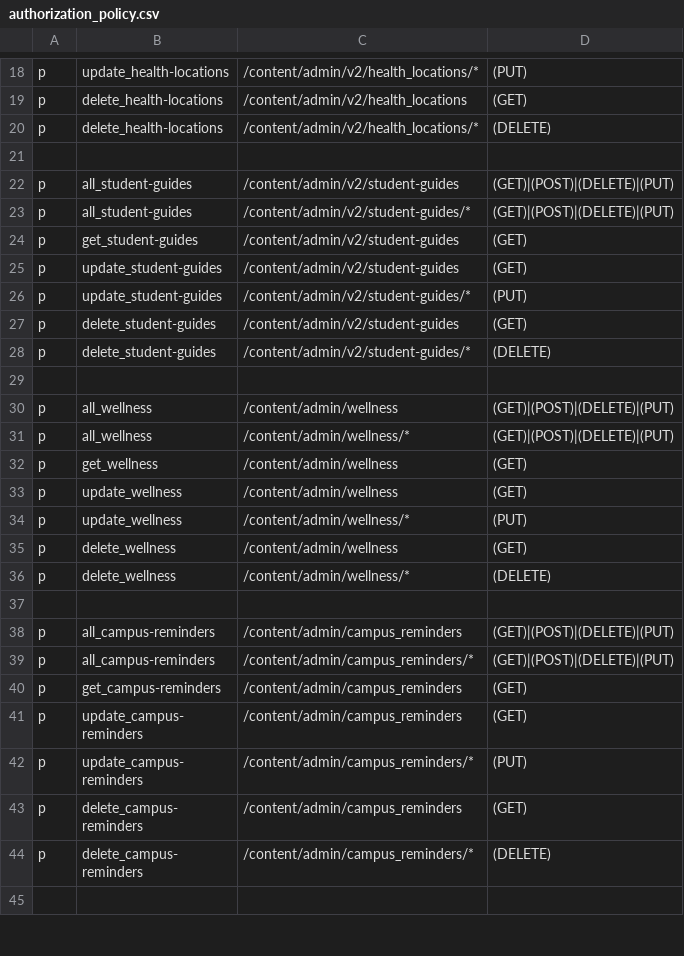
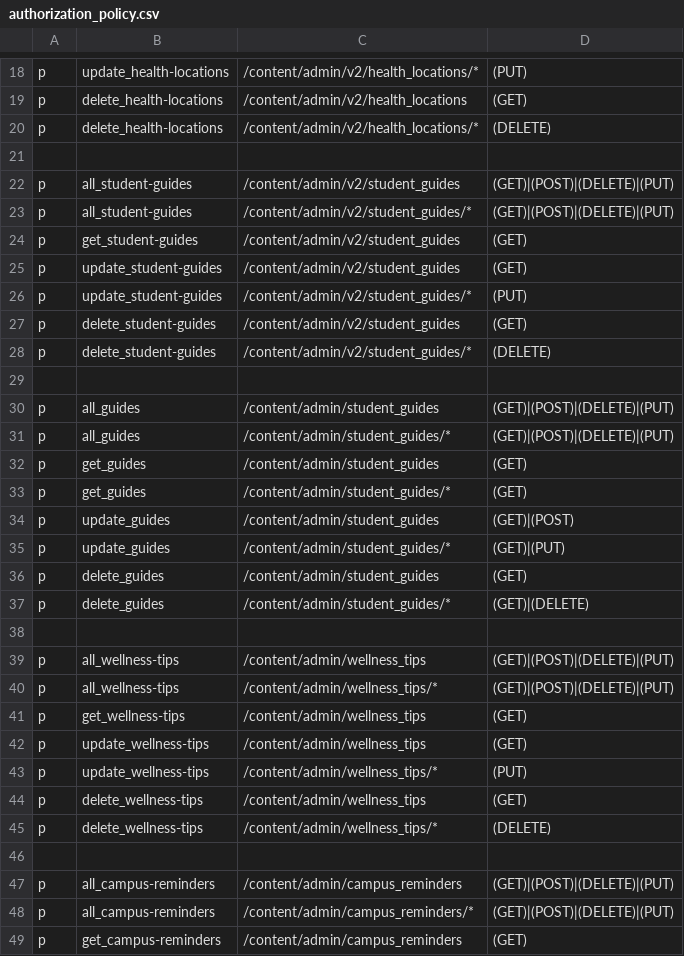
Before and after one commit to rokwire/content-building-block, a CSV file: driver/web/authorization_policy.csv, drawn as a sheet; only a part is shown, gaps mark what is left out; the shorter side is filled out with more unchanged rows; the diff covers the shown part only.

```diff
--- a/driver/web/authorization_policy.csv
+++ b/driver/web/authorization_policy.csv
@@ -21,17 +21,26 @@ p, delete_health-locations, /content/admin/v2/health_locations/*, (DELETE)
 
-p, all_student-guides, /content/admin/v2/student-guides, (GET)|(POST)|(DELETE)|(PUT)
-p, all_student-guides, /content/admin/v2/student-guides/*, (GET)|(POST)|(DELETE)|(PUT)
-p, get_student-guides, /content/admin/v2/student-guides, (GET)
-p, update_student-guides, /content/admin/v2/student-guides, (GET)
-p, update_student-guides, /content/admin/v2/student-guides/*, (PUT)
-p, delete_student-guides, /content/admin/v2/student-guides, (GET)
-p, delete_student-guides, /content/admin/v2/student-guides/*, (DELETE)
+p, all_student-guides, /content/admin/v2/student_guides, (GET)|(POST)|(DELETE)|(PUT)
+p, all_student-guides, /content/admin/v2/student_guides/*, (GET)|(POST)|(DELETE)|(PUT)
+p, get_student-guides, /content/admin/v2/student_guides, (GET)
+p, update_student-guides, /content/admin/v2/student_guides, (GET)
+p, update_student-guides, /content/admin/v2/student_guides/*, (PUT)
+p, delete_student-guides, /content/admin/v2/student_guides, (GET)
+p, delete_student-guides, /content/admin/v2/student_guides/*, (DELETE)
 
-p, all_wellness, /content/admin/wellness, (GET)|(POST)|(DELETE)|(PUT)
-p, all_wellness, /content/admin/wellness/*, (GET)|(POST)|(DELETE)|(PUT)
-p, get_wellness, /content/admin/wellness, (GET)
-p, update_wellness, /content/admin/wellness, (GET)
-p, update_wellness, /content/admin/wellness/*, (PUT)
-p, delete_wellness, /content/admin/wellness, (GET)
-p, delete_wellness, /content/admin/wellness/*, (DELETE)
+p, all_guides, /content/admin/student_guides, (GET)|(POST)|(DELETE)|(PUT)
+p, all_guides, /content/admin/student_guides/*, (GET)|(POST)|(DELETE)|(PUT)
+p, get_guides, /content/admin/student_guides, (GET)
+p, get_guides, /content/admin/student_guides/*, (GET)
+p, update_guides, /content/admin/student_guides, (GET)|(POST)
+p, update_guides, /content/admin/student_guides/*, (GET)|(PUT)
+p, delete_guides, /content/admin/student_guides, (GET)
+p, delete_guides, /content/admin/student_guides/*, (GET)|(DELETE)
+
+p, all_wellness-tips, /content/admin/wellness_tips, (GET)|(POST)|(DELETE)|(PUT)
+p, all_wellness-tips, /content/admin/wellness_tips/*, (GET)|(POST)|(DELETE)|(PUT)
+p, get_wellness-tips, /content/admin/wellness_tips, (GET)
+p, update_wellness-tips, /content/admin/wellness_tips, (GET)
+p, update_wellness-tips, /content/admin/wellness_tips/*, (PUT)
+p, delete_wellness-tips, /content/admin/wellness_tips, (GET)
+p, delete_wellness-tips, /content/admin/wellness_tips/*, (DELETE)
 
```
Also changed, not shown: 14 edited cells elsewhere in this file, 8 other files.
